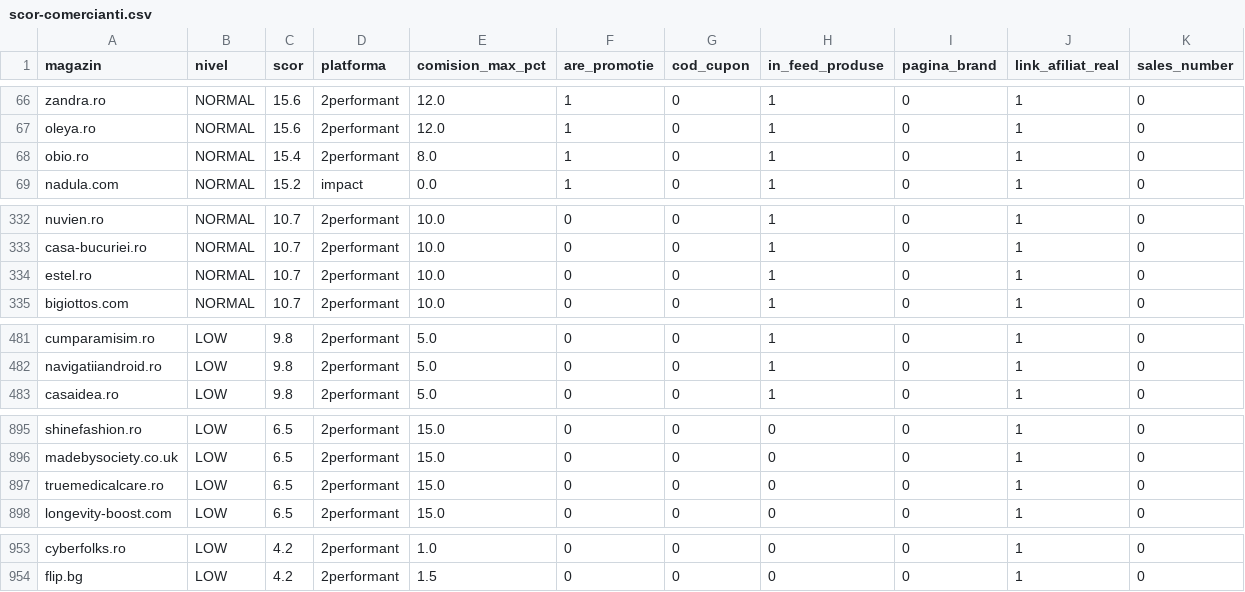
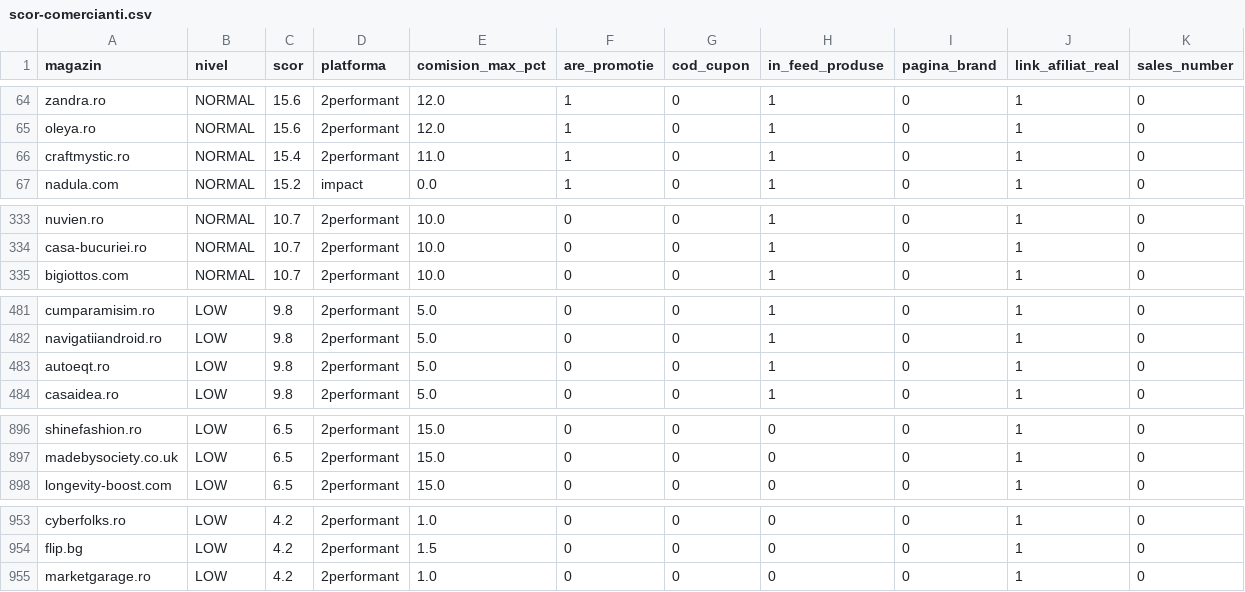
Before and after one commit to alexmarius855-gif/AmCupon, a CSV file: data/scor-comercianti.csv, drawn as a sheet; only a part is shown, gaps mark what is left out; the diff covers the shown part only.

```diff
--- a/data/scor-comercianti.csv
+++ b/data/scor-comercianti.csv
@@ -67,3 +65,3 @@ zandra.ro,NORMAL,15.6,2performant,12.0,1,0,1,0,1,0
 oleya.ro,NORMAL,15.6,2performant,12.0,1,0,1,0,1,0
-obio.ro,NORMAL,15.4,2performant,8.0,1,0,1,0,1,0
+craftmystic.ro,NORMAL,15.4,2performant,11.0,1,0,1,0,1,0
 nadula.com,NORMAL,15.2,impact,0.0,1,0,1,0,1,0
@@ -333,3 +334,2 @@ nuvien.ro,NORMAL,10.7,2performant,10.0,0,0,1,0,1,0
 casa-bucuriei.ro,NORMAL,10.7,2performant,10.0,0,0,1,0,1,0
-estel.ro,NORMAL,10.7,2performant,10.0,0,0,1,0,1,0
 bigiottos.com,NORMAL,10.7,2performant,10.0,0,0,1,0,1,0
@@ -482,2 +482,3 @@ cumparamisim.ro,LOW,9.8,2performant,5.0,0,0,1,0,1,0
 navigatiiandroid.ro,LOW,9.8,2performant,5.0,0,0,1,0,1,0
+autoeqt.ro,LOW,9.8,2performant,5.0,0,0,1,0,1,0
 casaidea.ro,LOW,9.8,2performant,5.0,0,0,1,0,1,0
@@ -896,3 +897,2 @@ shinefashion.ro,LOW,6.5,2performant,15.0,0,0,0,0,1,0
 madebysociety.co.uk,LOW,6.5,2performant,15.0,0,0,0,0,1,0
-truemedicalcare.ro,LOW,6.5,2performant,15.0,0,0,0,0,1,0
 longevity-boost.com,LOW,6.5,2performant,15.0,0,0,0,0,1,0
@@ -954 +954,2 @@ cyberfolks.ro,LOW,4.2,2performant,1.0,0,0,0,0,1,0
 flip.bg,LOW,4.2,2performant,1.5,0,0,0,0,1,0
+marketgarage.ro,LOW,4.2,2performant,1.0,0,0,0,0,1,0
```
Also changed, not shown: 4 added rows, 3 removed rows and 8 moved rows elsewhere in this file, 18 other files.
